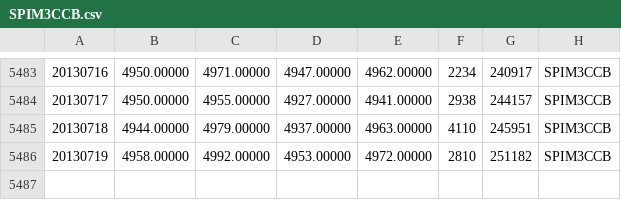
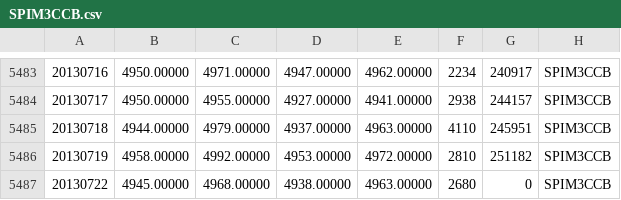
Before and after one commit to wilki2021/hedgeit, a CSV file: data/SPIM3CCB.csv, drawn as a sheet; only a part is shown, gaps mark what is left out.

Commit message:
update data for 07-22

```diff
--- a/data/SPIM3CCB.csv
+++ b/data/SPIM3CCB.csv
@@ -5486 +5486,2 @@
 20130719,4958.00000,4992.00000,4953.00000,4972.00000,2810,251182,SPIM3CCB
+20130722,4945.00000,4968.00000,4938.00000,4963.00000,2680,0,SPIM3CCB
```
Also changed, not shown: data/YAP3_CCB.csv.
